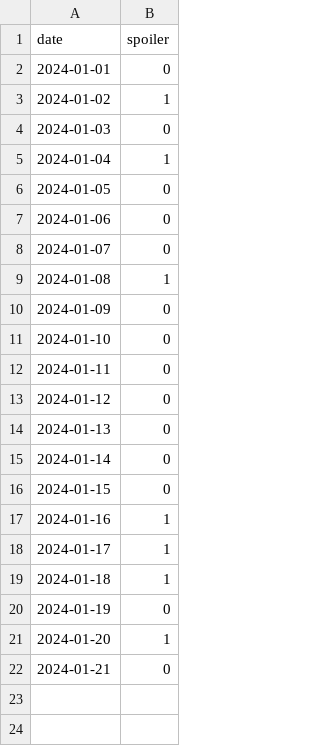
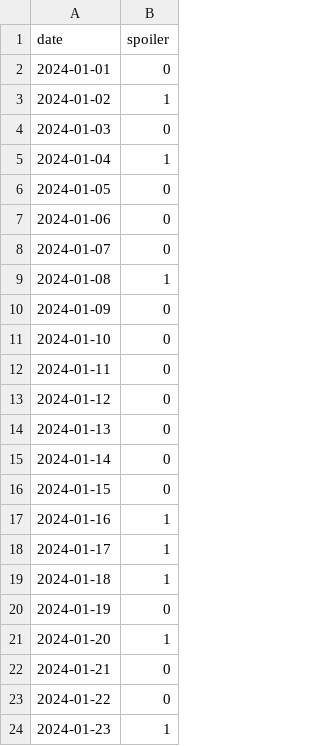
Before and after one commit to devprabal/24k_tracks, a CSV file: records/spoiler_track.csv, drawn as a sheet.

Commit message:
record entry

```diff
--- a/records/spoiler_track.csv
+++ b/records/spoiler_track.csv
@@ -22 +22,3 @@ date,spoiler,
 2024-01-21,0,
+2024-01-22,0,
+2024-01-23,1,
```
Also changed, not shown: records/gym_track.csv.
